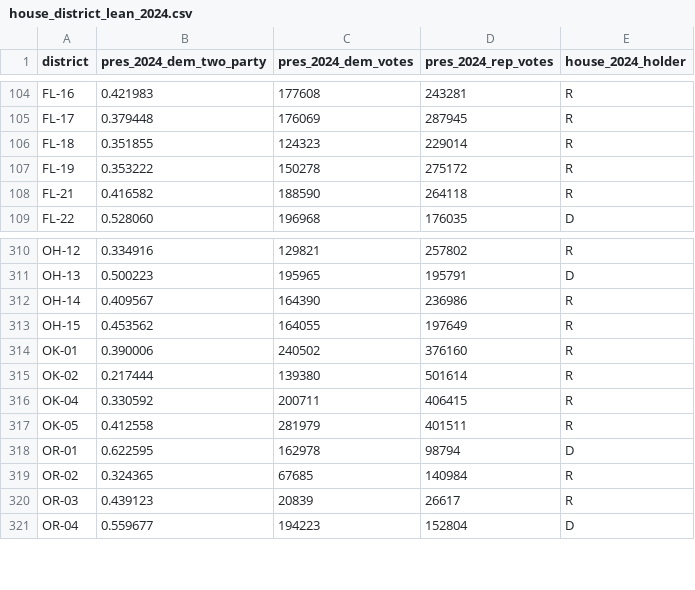
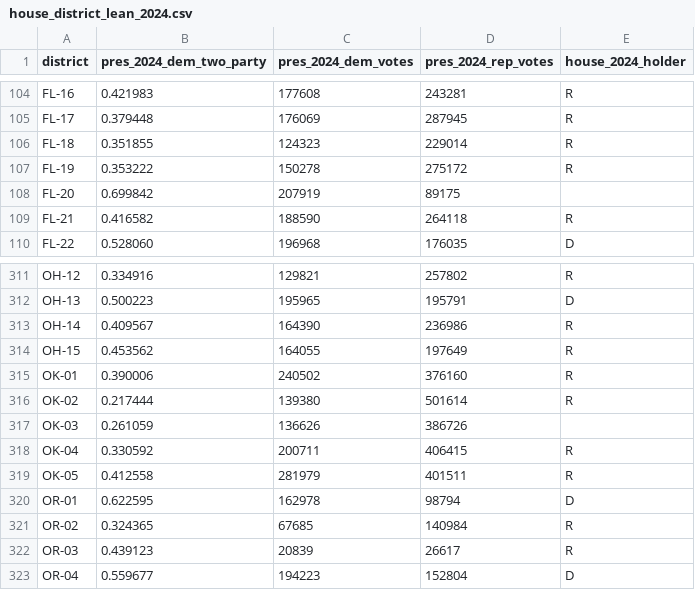
Before and after one commit to whyalwaysrose/midterms-forecast, a CSV file: data/history/house_district_lean_2024.csv, drawn as a sheet; only a part is shown, gaps mark what is left out; the diff names each change by its address in the sheet, - before the commit and + after, or states it on an @@ line.

```diff
--- a/data/history/house_district_lean_2024.csv
+++ b/data/history/house_district_lean_2024.csv
+row 108: FL-20 | 0.699842 | 207919 | 89175
+row 317: OK-03 | 0.261059 | 136626 | 386726
```
Also changed, not shown: 3 other files.
